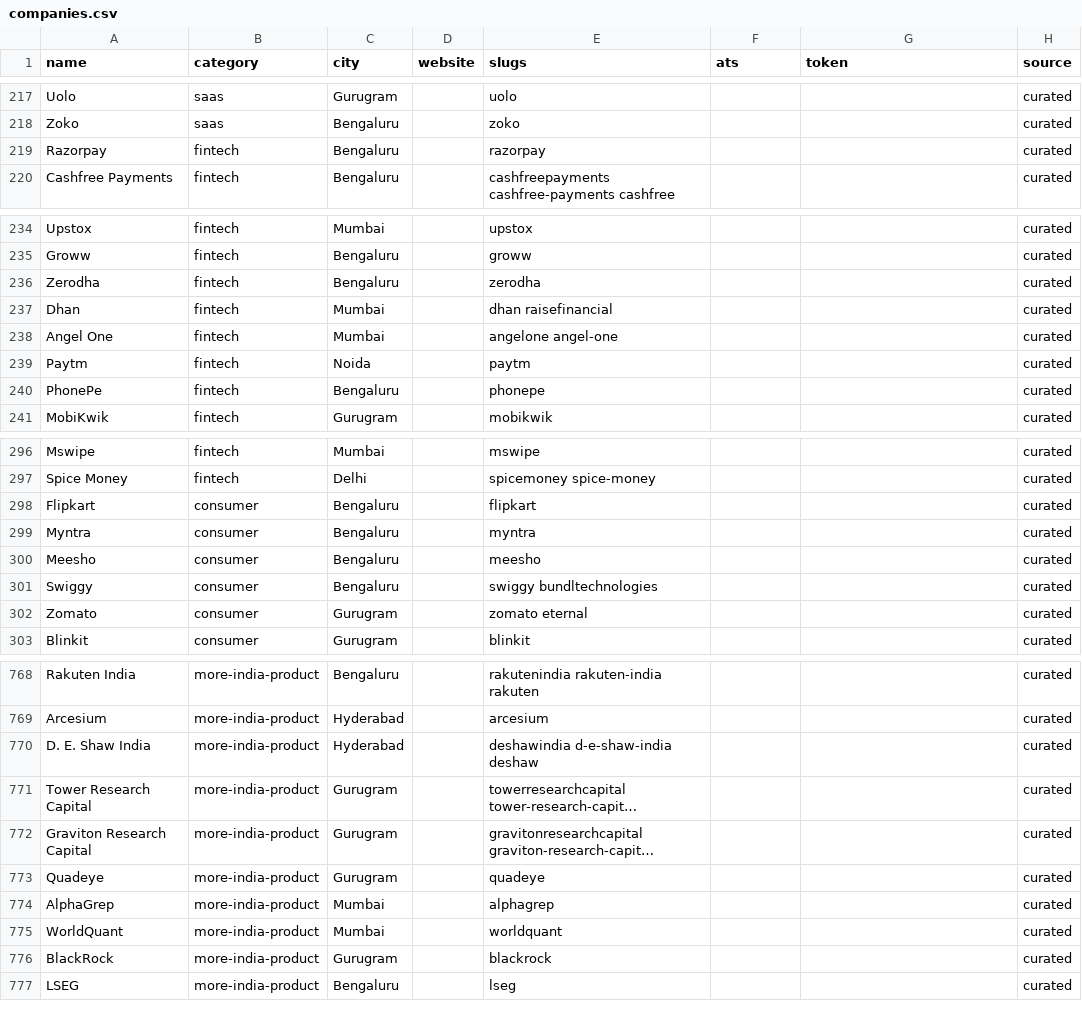
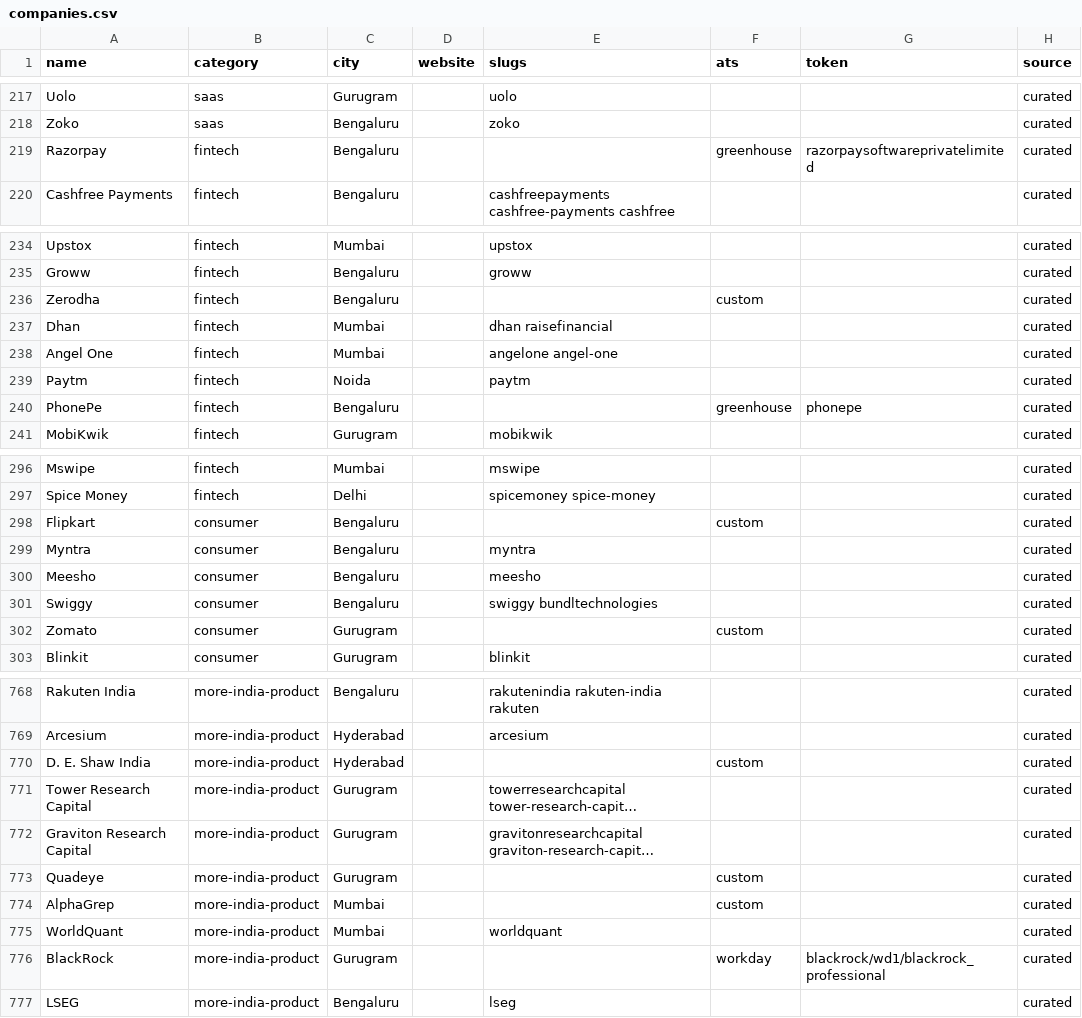
Before and after one commit to VishStack01/careeros, a CSV file: config/companies/companies.csv, drawn as a sheet; only a part is shown, gaps mark what is left out; long unchanged cells end in …; the diff covers the shown part only; the diff names each change by its address in the sheet, - before the commit and + after, or states it on an @@ line.

```diff
--- a/config/companies/companies.csv
+++ b/config/companies/companies.csv
-E219 (slugs): razorpay
+E219 (slugs): (empty)
-F219 (ats): (empty)
+F219 (ats): greenhouse
-G219 (token): (empty)
+G219 (token): razorpaysoftwareprivatelimited
-E236 (slugs): zerodha
+E236 (slugs): (empty)
-F236 (ats): (empty)
+F236 (ats): custom
-E240 (slugs): phonepe
+E240 (slugs): (empty)
-F240 (ats): (empty)
+F240 (ats): greenhouse
-G240 (token): (empty)
+G240 (token): phonepe
-E298 (slugs): flipkart
+E298 (slugs): (empty)
-F298 (ats): (empty)
+F298 (ats): custom
-E302 (slugs): zomato eternal
+E302 (slugs): (empty)
-F302 (ats): (empty)
+F302 (ats): custom
-E770 (slugs): deshawindia d-e-shaw-india deshaw
+E770 (slugs): (empty)
-F770 (ats): (empty)
+F770 (ats): custom
-E773 (slugs): quadeye
+E773 (slugs): (empty)
-F773:F774 (ats): (empty)
+F773:F774 (ats): custom
-E774 (slugs): alphagrep
+E774 (slugs): (empty)
-E776 (slugs): blackrock
+E776 (slugs): (empty)
-F776 (ats): (empty)
+F776 (ats): workday
-G776 (token): (empty)
+G776 (token): blackrock/wd1/blackrock_professional
```
Also changed, not shown: 8 added rows and 77 edited cells elsewhere in this file, 35 other files.
